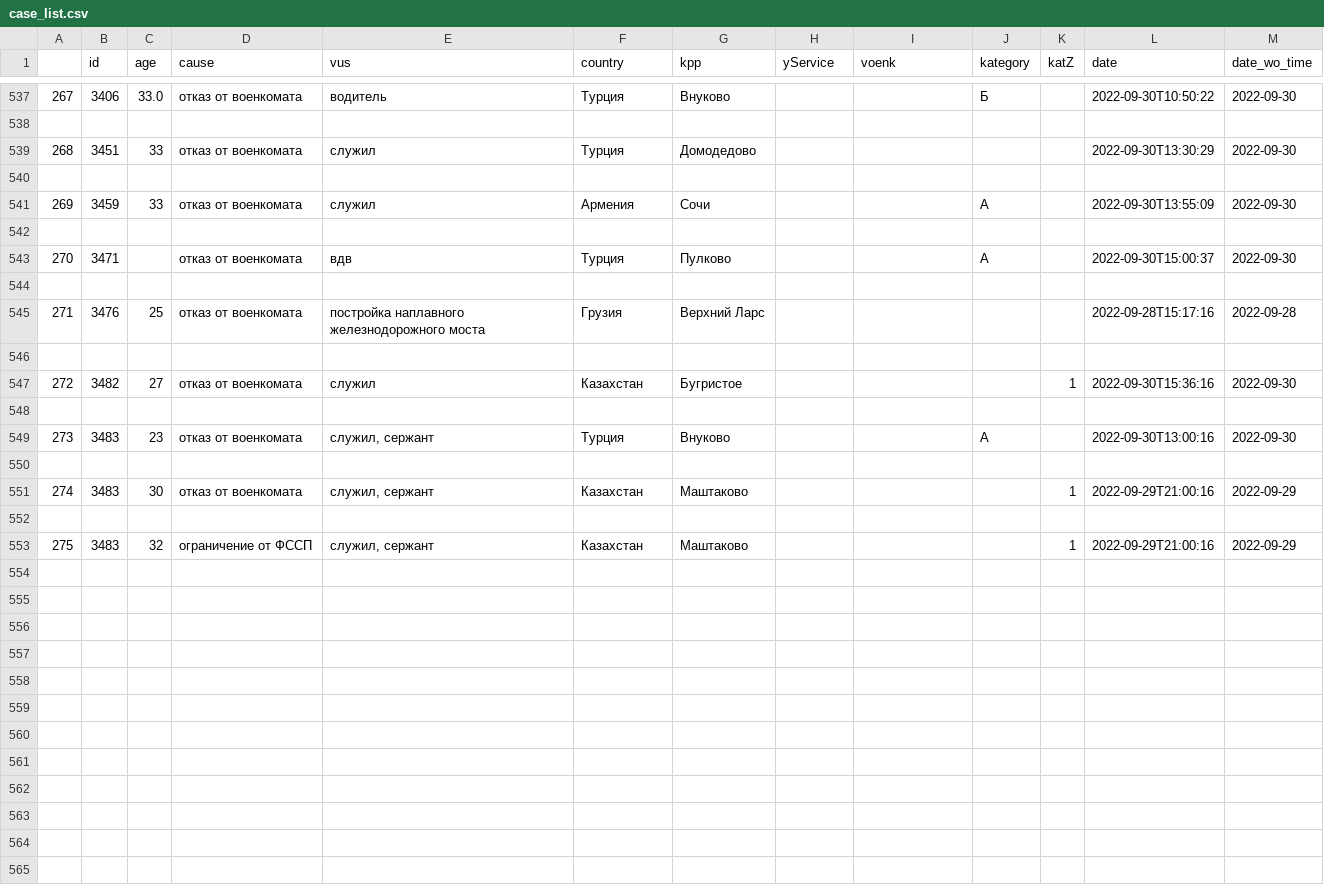
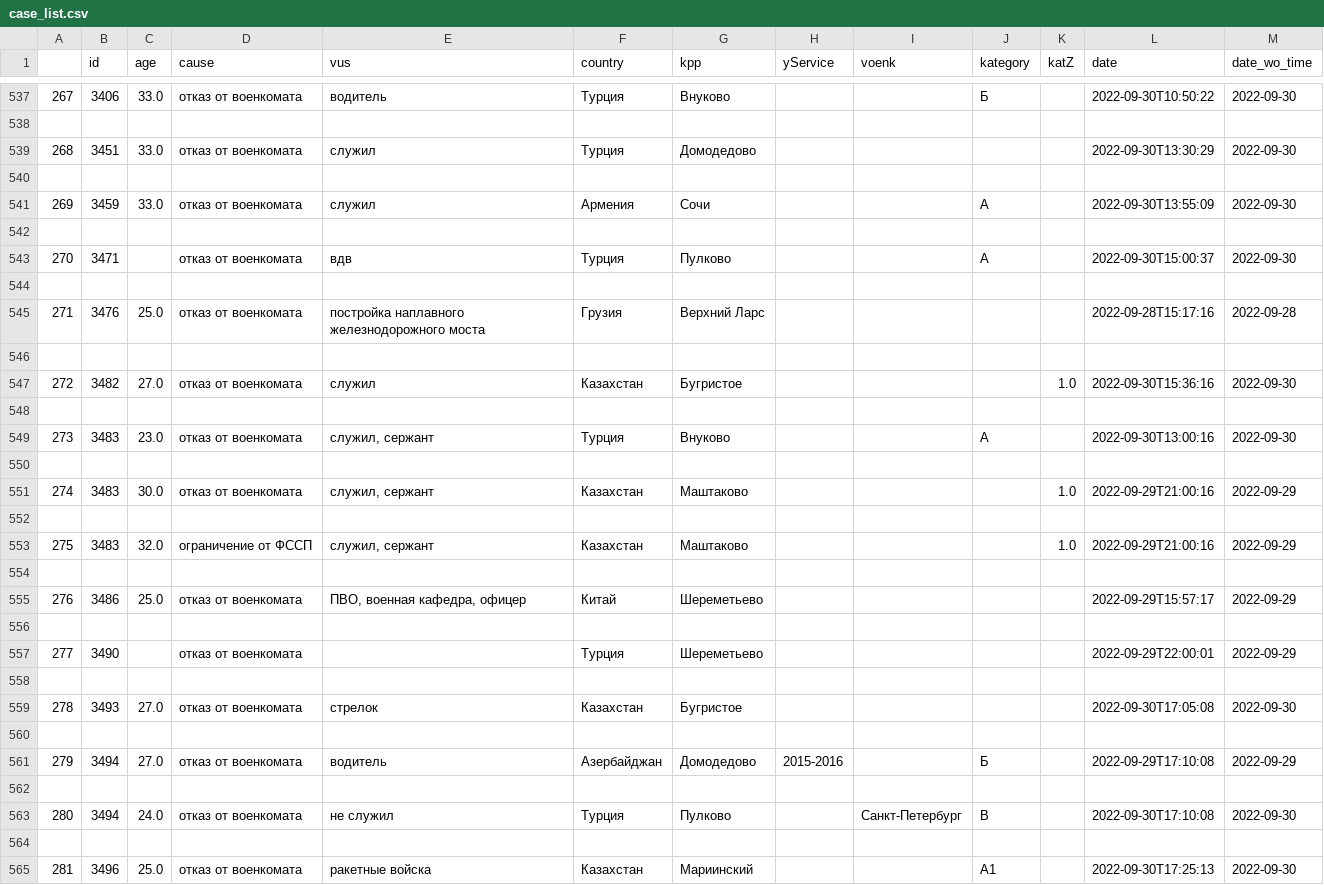
Before and after one commit to aasmr/pograncontrol, a CSV file: case_list.csv, drawn as a sheet; only a part is shown, gaps mark what is left out; the diff covers the shown part only.

```diff
--- a/case_list.csv
+++ b/case_list.csv
@@ -538,5 +538,5 @@
 
-268,3451,33,отказ от военкомата,служил,Турция,Домодедово,,,,,2022-09-30T13:30:29,2022-09-30
+268,3451,33.0,отказ от военкомата,служил,Турция,Домодедово,,,,,2022-09-30T13:30:29,2022-09-30
 
-269,3459,33,отказ от военкомата,служил,Армения,Сочи,,,А,,2022-09-30T13:55:09,2022-09-30
+269,3459,33.0,отказ от военкомата,служил,Армения,Сочи,,,А,,2022-09-30T13:55:09,2022-09-30
 
@@ -544,10 +544,22 @@
 
-271,3476,25,отказ от военкомата,постройка наплавного железнодорожного моста,Грузия,Верхний Ларс,,,,,2022-09-28T15:17:16,2022-09-28
+271,3476,25.0,отказ от военкомата,постройка наплавного железнодорожного моста,Грузия,Верхний Ларс,,,,,2022-09-28T15:17:16,2022-09-28
 
-272,3482,27,отказ от военкомата,служил,Казахстан,Бугристое,,,,1,2022-09-30T15:36:16,2022-09-30
+272,3482,27.0,отказ от военкомата,служил,Казахстан,Бугристое,,,,1.0,2022-09-30T15:36:16,2022-09-30
 
-273,3483,23,отказ от военкомата,"служил, сержант",Турция,Внуково,,,А,,2022-09-30T13:00:16,2022-09-30
+273,3483,23.0,отказ от военкомата,"служил, сержант",Турция,Внуково,,,А,,2022-09-30T13:00:16,2022-09-30
 
-274,3483,30,отказ от военкомата,"служил, сержант",Казахстан,Маштаково,,,,1,2022-09-29T21:00:16,2022-09-29
+274,3483,30.0,отказ от военкомата,"служил, сержант",Казахстан,Маштаково,,,,1.0,2022-09-29T21:00:16,2022-09-29
 
-275,3483,32,ограничение от ФССП,"служил, сержант",Казахстан,Маштаково,,,,1,2022-09-29T21:00:16,2022-09-29
+275,3483,32.0,ограничение от ФССП,"служил, сержант",Казахстан,Маштаково,,,,1.0,2022-09-29T21:00:16,2022-09-29
+
+276,3486,25.0,отказ от военкомата,"ПВО, военная кафедра, офицер",Китай,Шереметьево,,,,,2022-09-29T15:57:17,2022-09-29
+
+277,3490,,отказ от военкомата,,Турция,Шереметьево,,,,,2022-09-29T22:00:01,2022-09-29
+
+278,3493,27.0,отказ от военкомата,стрелок,Казахстан,Бугристое,,,,,2022-09-30T17:05:08,2022-09-30
+
+279,3494,27.0,отказ от военкомата,водитель,Азербайджан,Домодедово,2015-2016,,Б,,2022-09-29T17:10:08,2022-09-29
+
+280,3494,24.0,отказ от военкомата,не служил,Турция,Пулково,,Санкт-Петербург,В,,2022-09-30T17:10:08,2022-09-30
+
+281,3496,25.0,отказ от военкомата,ракетные войска,Казахстан,Мариинский,,,А1,,2022-09-30T17:25:13,2022-09-30
```
Also changed, not shown: 24 added rows elsewhere in this file, continue_list.csv, site/pograncontrol_site/case_list.csv, 4 other files.
